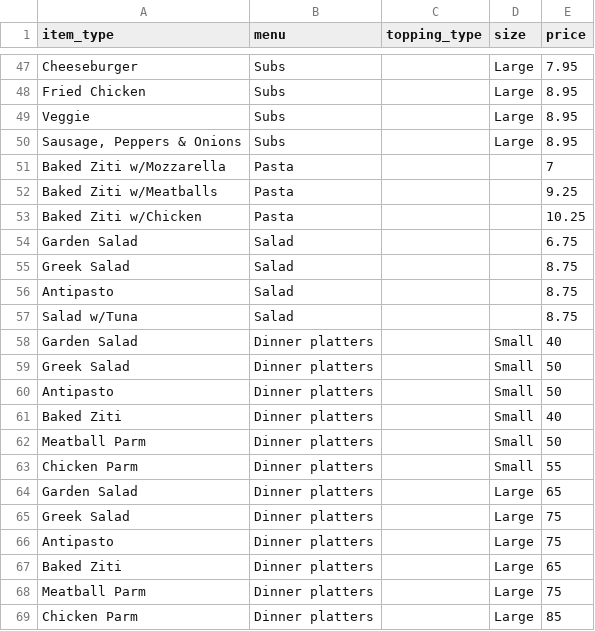
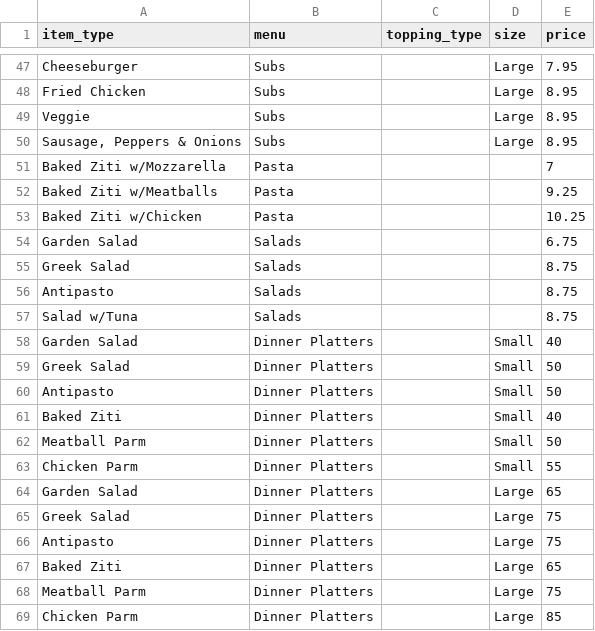
Before and after one commit to lhuhmann/pizza-orders, a CSV file: orders/menu_data/Item.csv, drawn as a sheet; only a part is shown, gaps mark what is left out; the diff covers the shown part only.

```diff
--- a/orders/menu_data/Item.csv
+++ b/orders/menu_data/Item.csv
@@ -53,17 +53,17 @@ Baked Ziti w/Meatballs,Pasta,,,9.25
 Baked Ziti w/Chicken,Pasta,,,10.25
-Garden Salad,Salad,,,6.75
-Greek Salad,Salad,,,8.75
-Antipasto,Salad,,,8.75
-Salad w/Tuna,Salad,,,8.75
-Garden Salad,Dinner platters,,Small,40
-Greek Salad,Dinner platters,,Small,50
-Antipasto,Dinner platters,,Small,50
-Baked Ziti,Dinner platters,,Small,40
-Meatball Parm,Dinner platters,,Small,50
-Chicken Parm,Dinner platters,,Small,55
-Garden Salad,Dinner platters,,Large,65
-Greek Salad,Dinner platters,,Large,75
-Antipasto,Dinner platters,,Large,75
-Baked Ziti,Dinner platters,,Large,65
-Meatball Parm,Dinner platters,,Large,75
-Chicken Parm,Dinner platters,,Large,85
+Garden Salad,Salads,,,6.75
+Greek Salad,Salads,,,8.75
+Antipasto,Salads,,,8.75
+Salad w/Tuna,Salads,,,8.75
+Garden Salad,Dinner Platters,,Small,40
+Greek Salad,Dinner Platters,,Small,50
+Antipasto,Dinner Platters,,Small,50
+Baked Ziti,Dinner Platters,,Small,40
+Meatball Parm,Dinner Platters,,Small,50
+Chicken Parm,Dinner Platters,,Small,55
+Garden Salad,Dinner Platters,,Large,65
+Greek Salad,Dinner Platters,,Large,75
+Antipasto,Dinner Platters,,Large,75
+Baked Ziti,Dinner Platters,,Large,65
+Meatball Parm,Dinner Platters,,Large,75
+Chicken Parm,Dinner Platters,,Large,85
```
Also changed, not shown: 20 edited cells elsewhere in this file, 5 other files.
